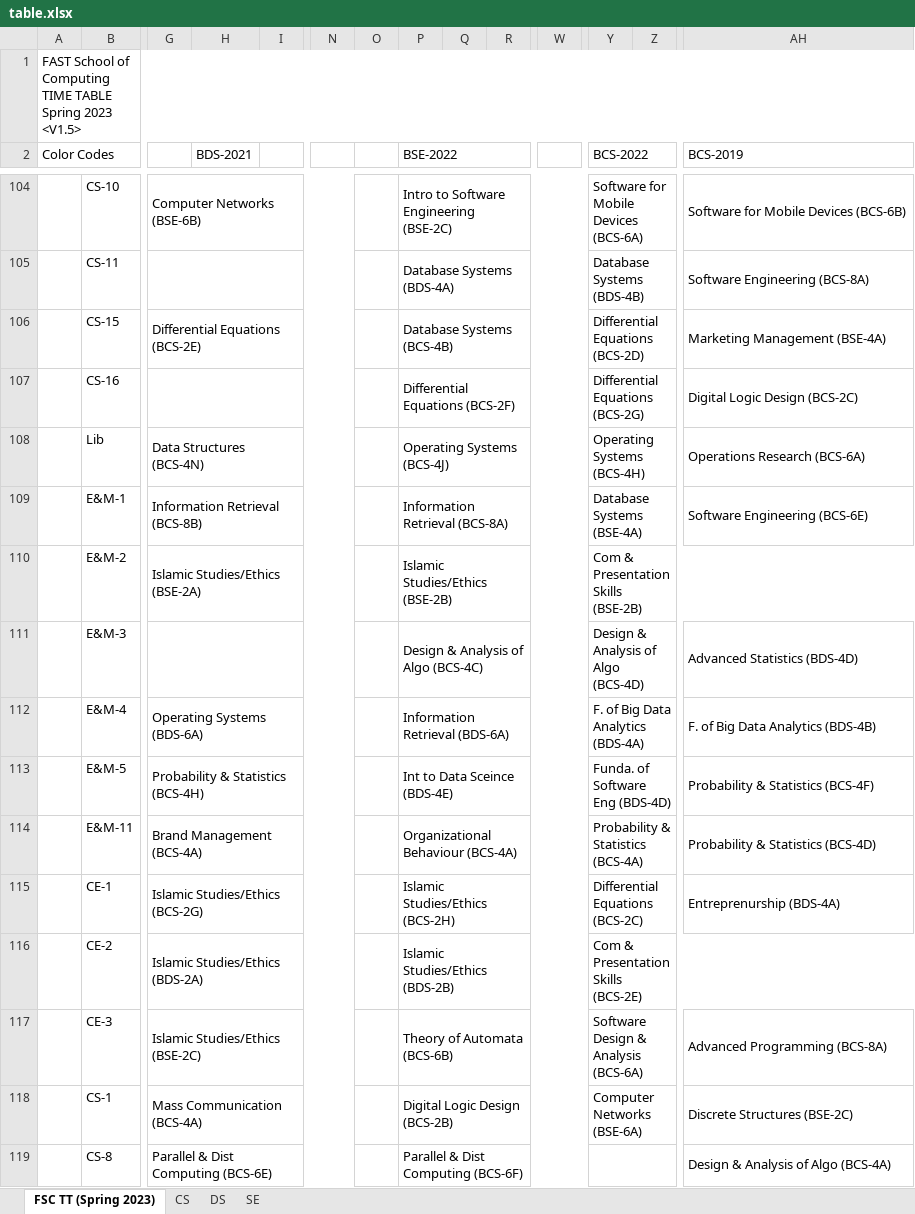
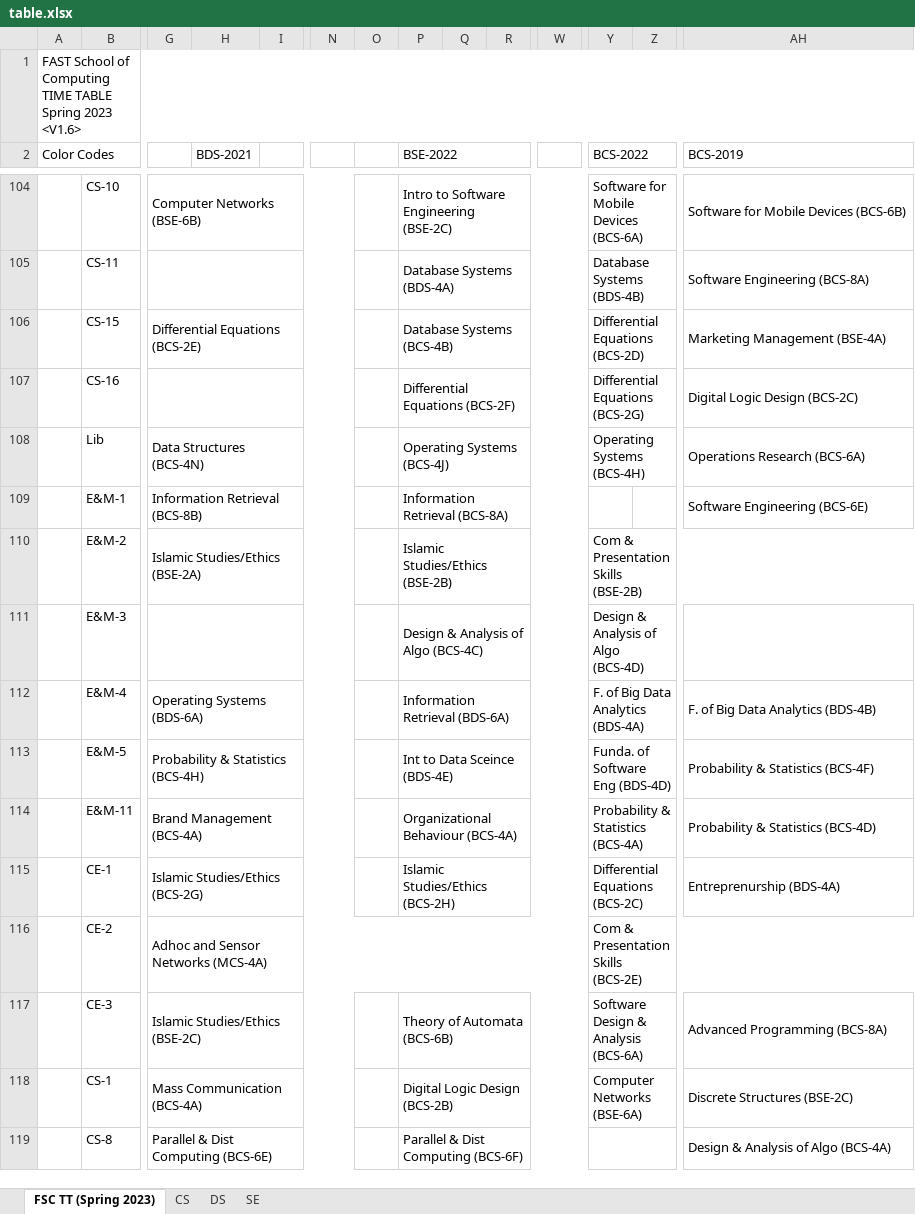
Before and after one commit to Hamza5743/TimeTableGenerator, an Excel workbook: Scripts/table.xlsx, sheet FSC TT (Spring 2023), drawn as a sheet; only a part is shown, gaps mark what is left out; values as stored, in another font and other column widths than the file's, no cell formats; removed rows and columns are numbered as before the commit, all else as after; the diff covers the shown part only; the diff names each change by its address in the sheet, - before the commit and + after, or states it on an @@ line.

```diff
--- a/Scripts/table.xlsx (sheet FSC TT (Spring 2023))
+++ b/Scripts/table.xlsx (sheet FSC TT (Spring 2023))
-A1 (Color Codes): …Spring 2023 <V1.5>
+A1 (Color Codes): …Spring 2023 <V1.6>
-Y109 (BCS-2022): Database Systems (BSE-4A)
+Y109 (BCS-2022): (empty)
-Y109:AF109 merged
-AH111 (BCS-2019): Advanced Statistics (BDS-4D)
+AH111 (BCS-2019): (empty)
-G116: Islamic Studies/Ethics (BDS-2A)
+G116: Adhoc and Sensor Networks (MCS-4A)
-G116:N116 merged
+G116:W116 merged
-P116 (BSE-2022): Islamic Studies/Ethics (BDS-2B)
+P116 (BSE-2022): (empty)
-P116:W116 merged
```
Also changed, not shown: 2 added rows, 2 removed rows, 29 edited cells and merged cells elsewhere in this sheet, sheet CS, sheet DS, cell formats, hidden cells, 2 other files.
